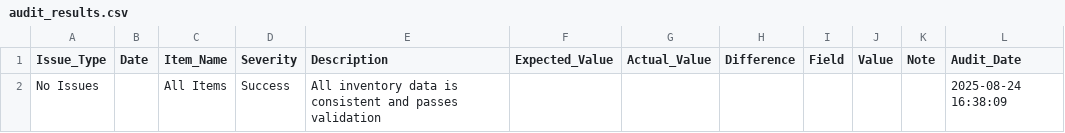
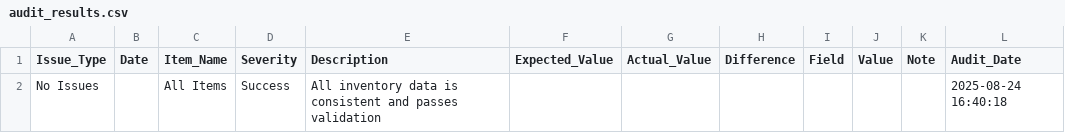
Before and after one commit to k1monfared/cafe_manager, a CSV file: data/audit_results.csv, drawn as a sheet.

```diff
--- a/data/audit_results.csv
+++ b/data/audit_results.csv
@@ -1,2 +1,2 @@
 Issue_Type,Date,Item_Name,Severity,Description,Expected_Value,Actual_Value,Difference,Field,Value,Note,Audit_Date
-No Issues,,All Items,Success,All inventory data is consistent and passes validation,,,,,,,2025-08-24 16:38:09
+No Issues,,All Items,Success,All inventory data is consistent and passes validation,,,,,,,2025-08-24 16:40:18
```
Also changed, not shown: data/forecast_results.csv, data/recommendations.csv, 3 other files.
